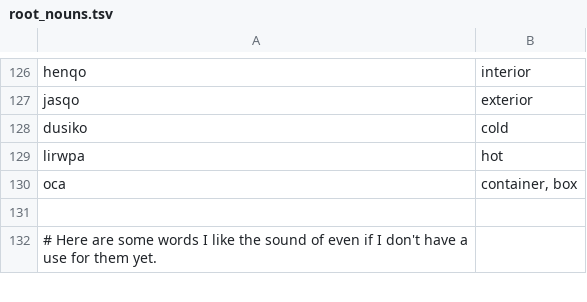
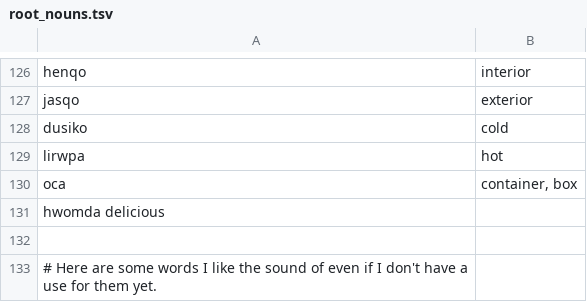
Before and after one commit to rngesus-wept/puflantu, a TSV file: root_nouns.tsv, drawn as a sheet; only a part is shown, gaps mark what is left out; the diff names each change by its address in the sheet, - before the commit and + after, or states it on an @@ line.

Commit message:
delicious

```diff
--- a/root_nouns.tsv
+++ b/root_nouns.tsv
+row 131: hwomda delicious
```
